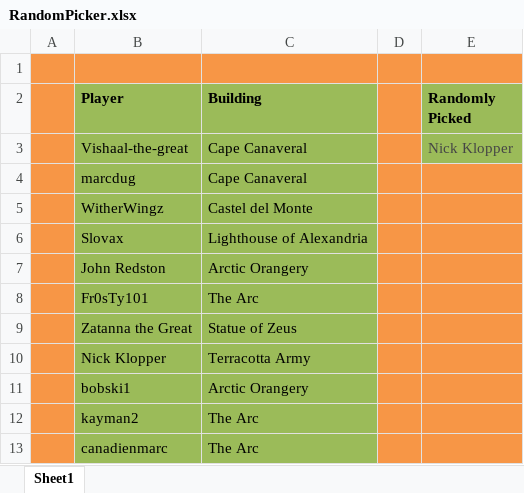
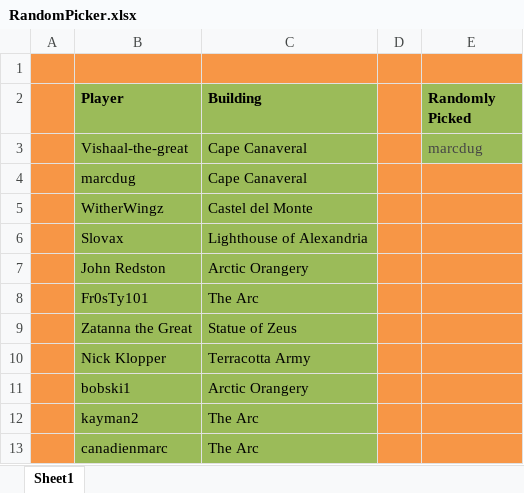
Before and after one commit to LazarusLottery/LazarusLottery.github.io, an Excel workbook: RandomPicker.xlsx, sheet Sheet1, drawn as a sheet; values as stored, in another font and other column widths than the file's, no borders; the diff names each change by its address in the sheet, - before the commit and + after, or states it on an @@ line.

```diff
--- a/RandomPicker.xlsx (sheet Sheet1)
+++ b/RandomPicker.xlsx (sheet Sheet1)
-E3 (Randomly Picked): Nick Klopper
+E3 (Randomly Picked): marcdug
```
Also changed, not shown: 2 other files.
